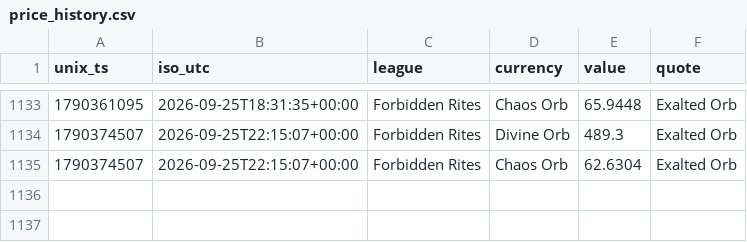
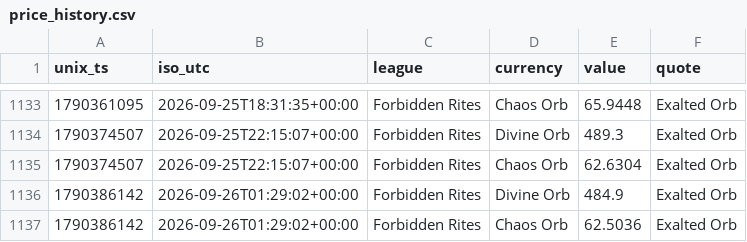
Before and after one commit to eason1305/POE2-Price-Oracle, a CSV file: price_history.csv, drawn as a sheet; only a part is shown, gaps mark what is left out; the diff names each change by its address in the sheet, - before the commit and + after, or states it on an @@ line.

```diff
--- a/price_history.csv
+++ b/price_history.csv
+row 1136: 1790386142 | 2026-09-26T01:29:02+00:00 | Forbidden Rites | Divine Orb | 484.9 | Exalted Orb
+row 1137: 1790386142 | 2026-09-26T01:29:02+00:00 | Forbidden Rites | Chaos Orb | 62.5036 | Exalted Orb
```
